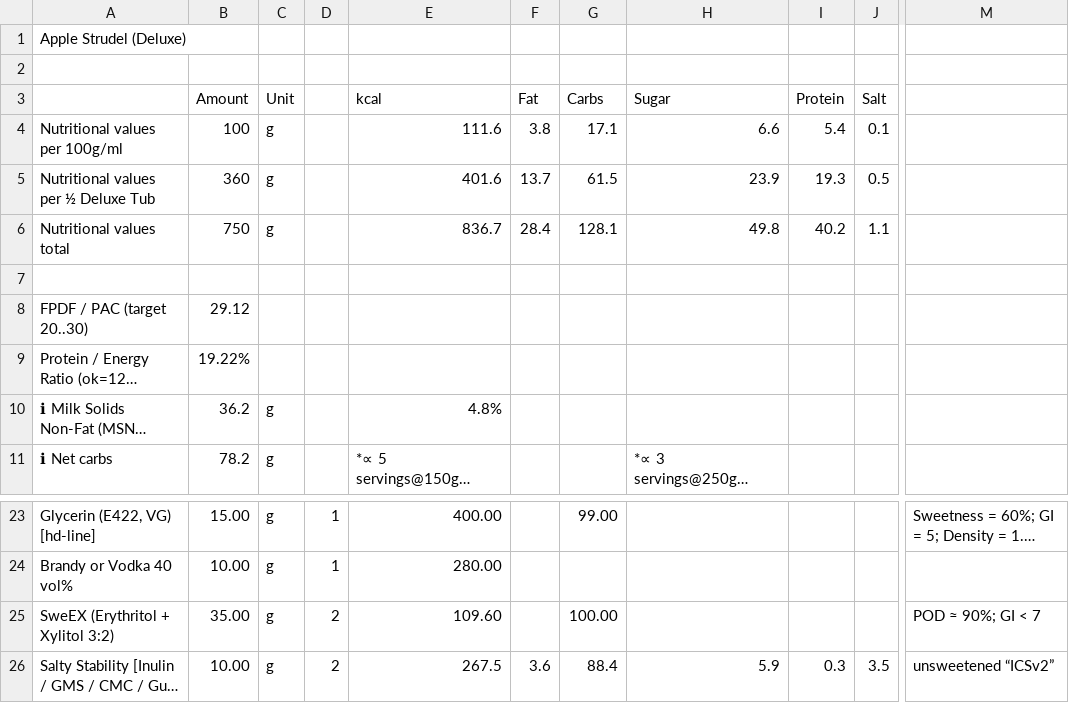
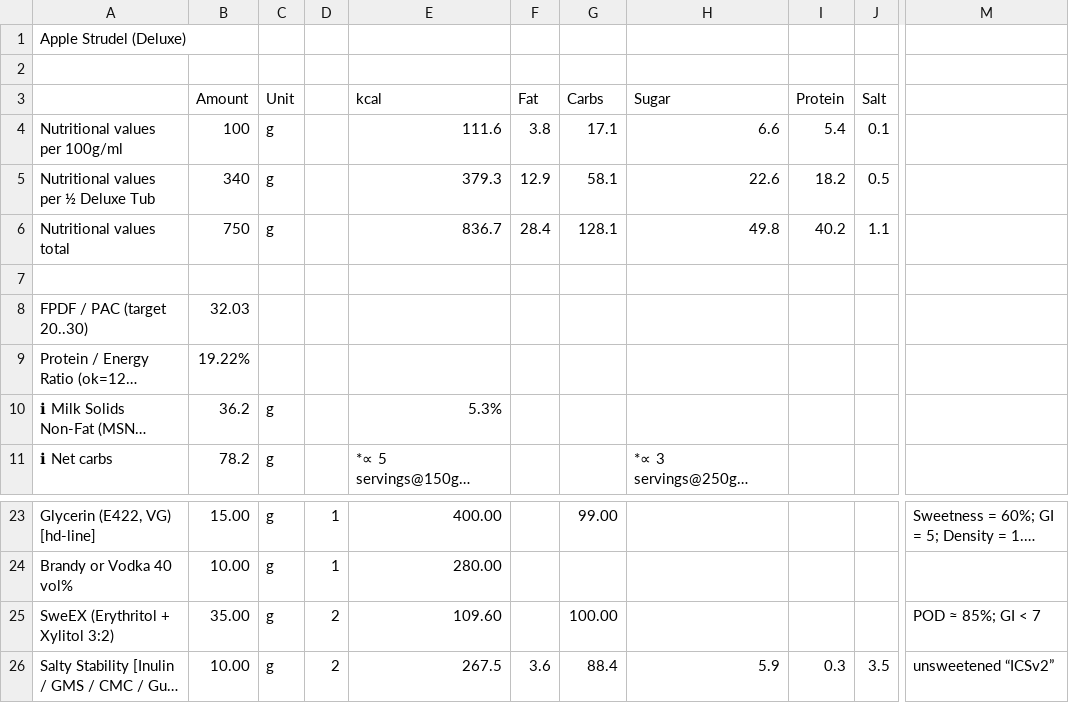
Before and after one commit to jhermann/ice-creamery, a CSV file: recipes/Apple Strudel (Deluxe)/Ice-Cream-Recipes.csv, drawn as a sheet; only a part is shown, gaps mark what is left out; long unchanged cells end in …; the diff names each change by its address in the sheet, - before the commit and + after, or states it on an @@ line.

```diff
--- a/recipes/Apple Strudel (Deluxe)/Ice-Cream-Recipes.csv
+++ b/recipes/Apple Strudel (Deluxe)/Ice-Cream-Recipes.csv
-B5 (Amount): 360
+B5 (Amount): 340
-E5 (kcal): 401.6
+E5 (kcal): 379.3
-F5 (Fat): 13.7
+F5 (Fat): 12.9
-G5 (Carbs): 61.5
+G5 (Carbs): 58.1
-H5 (Sugar): 23.9
+H5 (Sugar): 22.6
-I5 (Protein): 19.3
+I5 (Protein): 18.2
-B8 (Amount): 29.12
+B8 (Amount): 32.03
-E10 (kcal): 4.8%
+E10 (kcal): 5.3%
-M25: POD ≈ 90%; GI < 7
+M25: POD ≈ 85%; GI < 7
```
Also changed, not shown: 1 other file.
